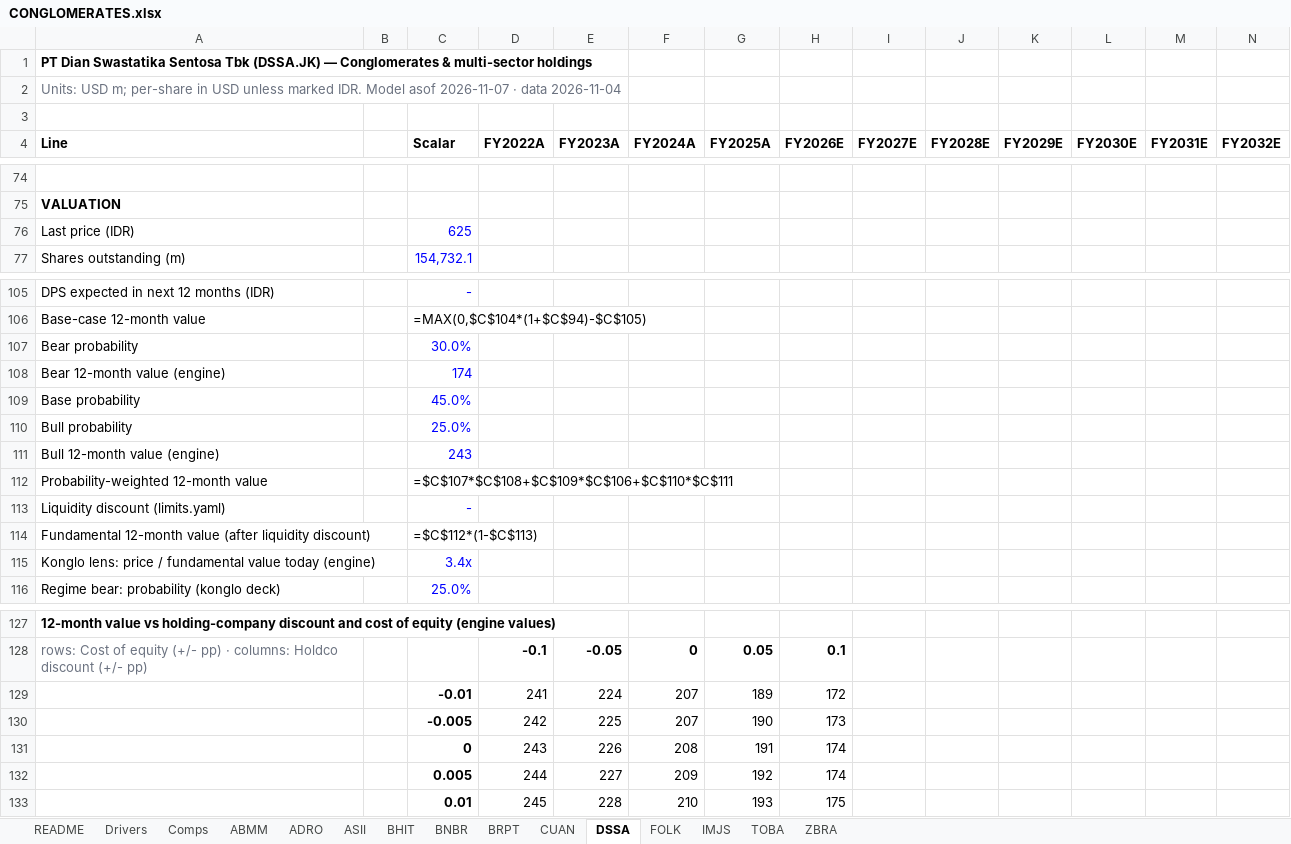
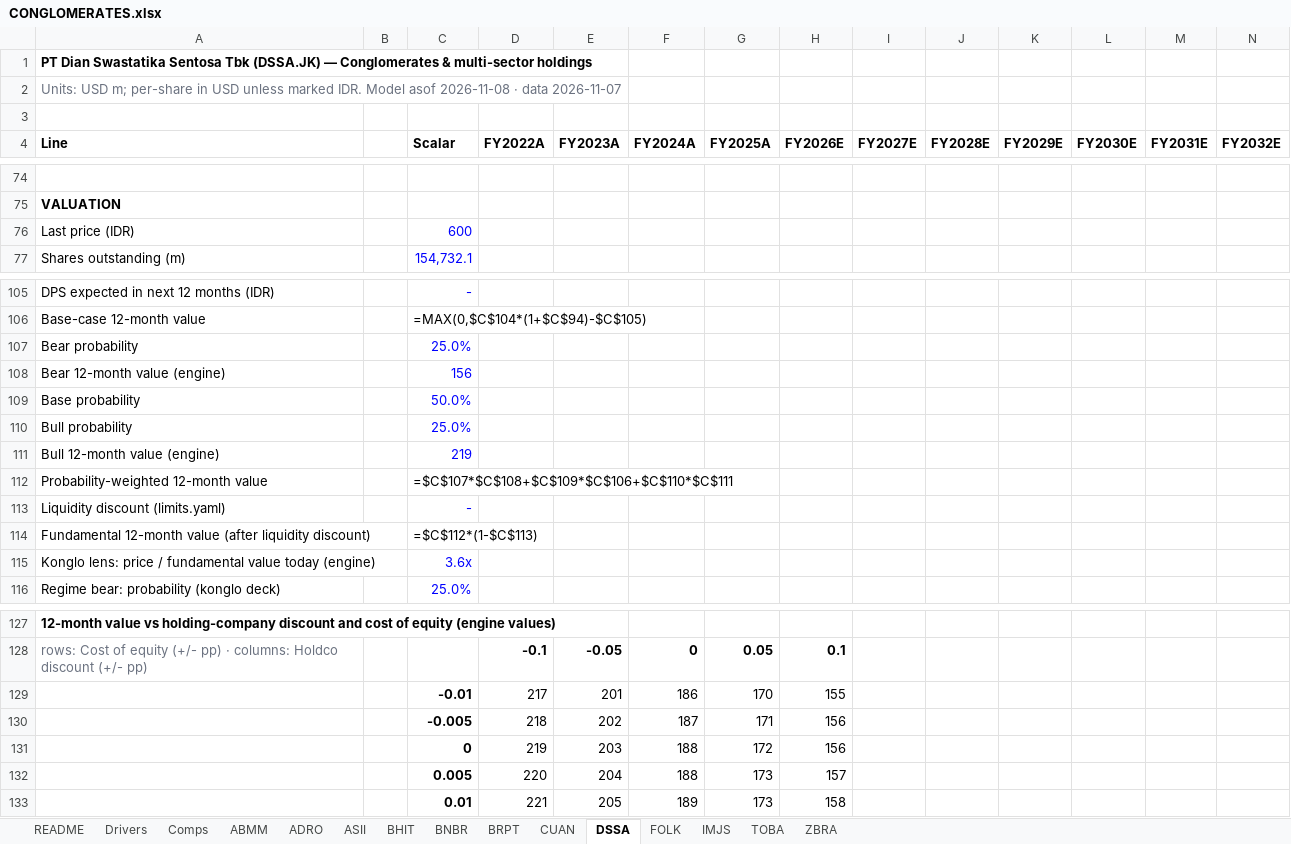
Before and after one commit to snipekick/sixsouth-dashboard, an Excel workbook: models/CONGLOMERATES.xlsx, sheet DSSA, drawn as a sheet; only a part is shown, gaps mark what is left out; values as stored, in another font and other column widths than the file's, no borders; formulas without a stored value are shown as written; removed rows and columns are numbered as before the commit, all else as after; rows hold the shown columns only; the diff covers the shown part only; the diff names each change by its address in the sheet, - before the commit and + after, or states it on an @@ line.

```diff
--- a/models/CONGLOMERATES.xlsx (sheet DSSA)
+++ b/models/CONGLOMERATES.xlsx (sheet DSSA)
-A2 (Line): …Model asof 2026-11-07 · data 2026-11-04
+A2 (Line): …Model asof 2026-11-08 · data 2026-11-07
-C76 (Scalar): 625
+C76 (Scalar): 600
-C107 (Scalar): 30.0%
+C107 (Scalar): 25.0%
-C108 (Scalar): 174
+C108 (Scalar): 156
-C109 (Scalar): 45.0%
+C109 (Scalar): 50.0%
-C111 (Scalar): 243
+C111 (Scalar): 219
-C115 (Scalar): 3.4x
+C115 (Scalar): 3.6x
-row 129:  |  | -0.01 | 241 | 224 | 207 | 189 | 172
-row 130:  |  | -0.005 | 242 | 225 | 207 | 190 | 173
-row 131:  |  | 0 | 243 | 226 | 208 | 191 | 174
-row 132:  |  | 0.005 | 244 | 227 | 209 | 192 | 174
-row 133:  |  | 0.01 | 245 | 228 | 210 | 193 | 175
+row 129:  |  | -0.01 | 217 | 201 | 186 | 170 | 155
+row 130:  |  | -0.005 | 218 | 202 | 187 | 171 | 156
+row 131:  |  | 0 | 219 | 203 | 188 | 172 | 156
+row 132:  |  | 0.005 | 220 | 204 | 188 | 173 | 157
+row 133:  |  | 0.01 | 221 | 205 | 189 | 173 | 158
```
Also changed, not shown: 5 edited cells elsewhere in this sheet, sheet CUAN, sheet TOBA, sheet BNBR, sheet Comps, sheet Drivers, sheet README, 8 more sheets, 24 other files.
